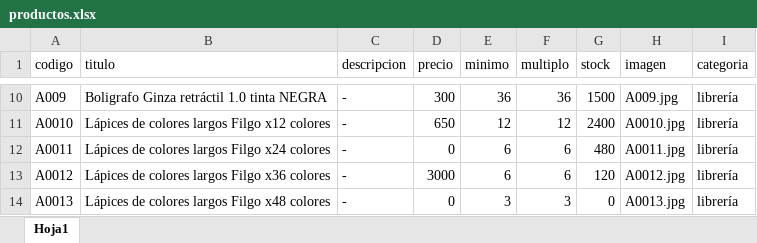
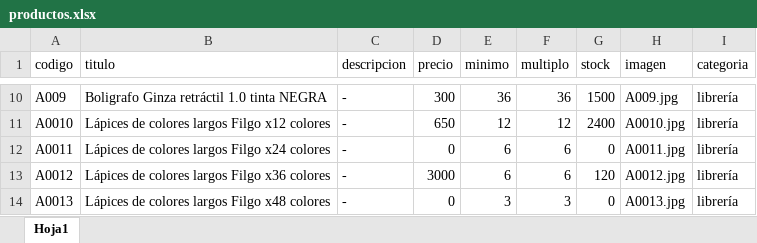
Before and after one commit to lulikatzz/rmkits, an Excel workbook: productos.xlsx, sheet Hoja1, drawn as a sheet; only a part is shown, gaps mark what is left out; values as stored, in another font and other column widths than the file's, no borders; the diff names each change by its address in the sheet, - before the commit and + after, or states it on an @@ line.

Commit message:
Cambios excel lapiz stock

```diff
--- a/productos.xlsx (sheet Hoja1)
+++ b/productos.xlsx (sheet Hoja1)
-G12 (stock): 480
+G12 (stock): 0
```
Also changed, not shown: 1 other file.
